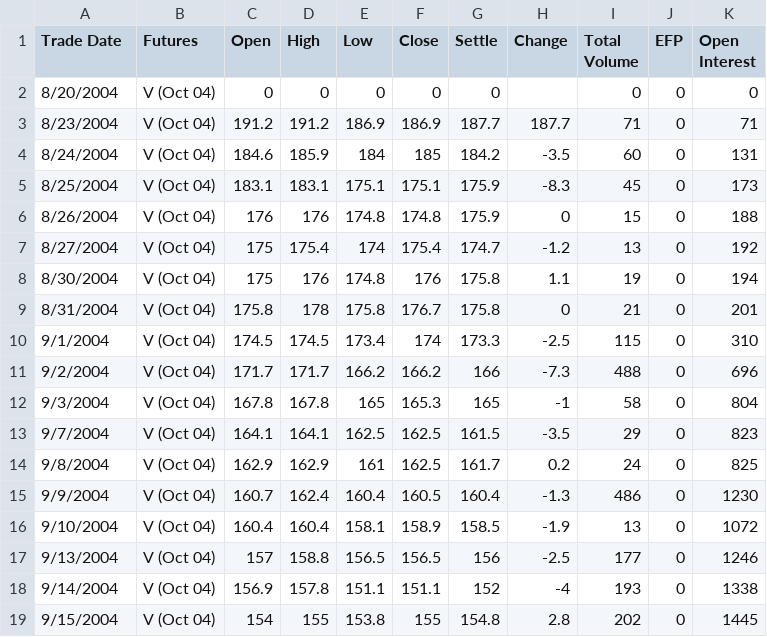
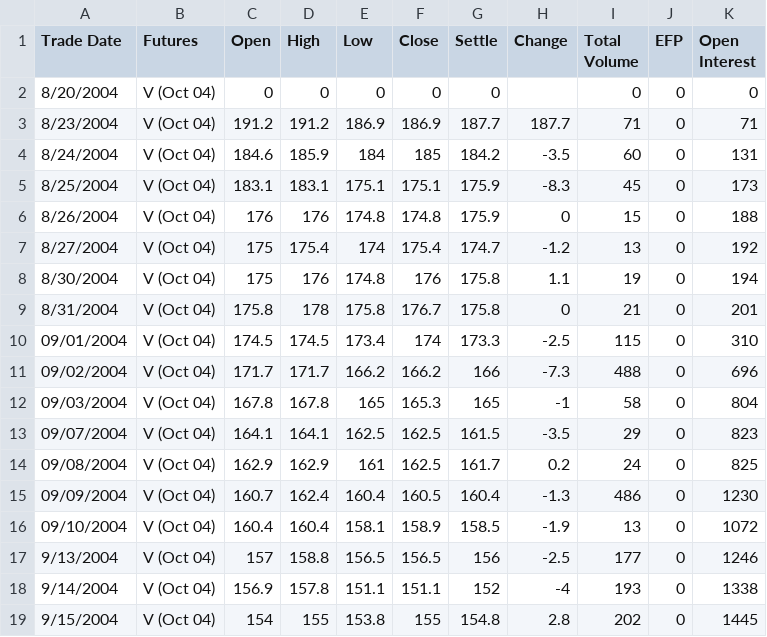
Before and after one commit to ablinston/Trading_algorithm, a CSV file: VIX futures data/Archived/CFE_V04_VX.csv, drawn as a sheet; only a part is shown; the diff names each change by its address in the sheet, - before the commit and + after, or states it on an @@ line.

```diff
--- a/VIX futures data/Archived/CFE_V04_VX.csv
+++ b/VIX futures data/Archived/CFE_V04_VX.csv
-A10 (Trade Date): 9/1/2004
+A10 (Trade Date): 09/01/2004
-A11 (Trade Date): 9/2/2004
+A11 (Trade Date): 09/02/2004
-A12 (Trade Date): 9/3/2004
+A12 (Trade Date): 09/03/2004
-A13 (Trade Date): 9/7/2004
+A13 (Trade Date): 09/07/2004
-A14 (Trade Date): 9/8/2004
+A14 (Trade Date): 09/08/2004
-A15 (Trade Date): 9/9/2004
+A15 (Trade Date): 09/09/2004
-A16 (Trade Date): 9/10/2004
+A16 (Trade Date): 09/10/2004
```
Also changed, not shown: VIX futures data/Archived/CFE_H05_VX.csv, VIX futures data/Archived/CFE_M05_VX.csv, 1 other file.
